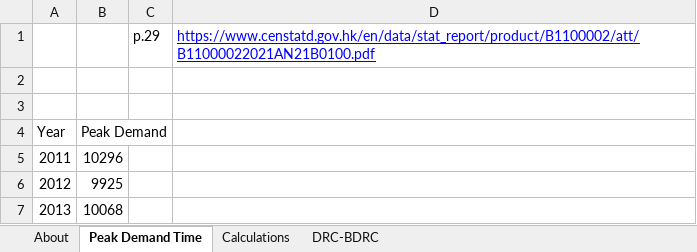
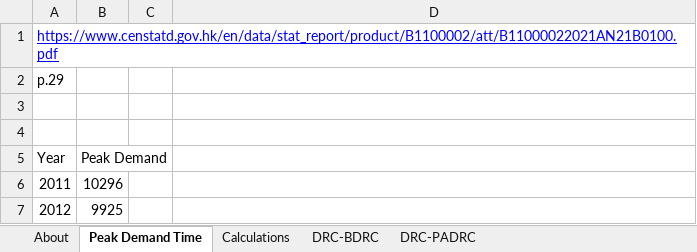
Before and after one commit to EnergyInnovation/eps-hongkong, an Excel workbook: InputData/elec/DRC/Demand Response Capacity.xlsx, sheet Peak Demand Time, drawn as a sheet; only a part is shown; the shorter side is filled out with more unchanged rows; values as stored, in another font and other column widths than the file's, no borders; charts and pictures not drawn; the diff names each change by its address in the sheet, - before the commit and + after, or states it on an @@ line.

Commit message:
clean up elec/DRC files so that CSV files include HK data

```diff
--- a/InputData/elec/DRC/Demand Response Capacity.xlsx (sheet Peak Demand Time)
+++ b/InputData/elec/DRC/Demand Response Capacity.xlsx (sheet Peak Demand Time)
@@ sheet tab unhidden: DRC-PADRC @@
@@ column A (Year) renumbered in row 1 @@
-C1: p.29
+C1: (empty)
-D1: https://www.censtatd.gov.hk/en/data/stat_report/product/B1100002/att/B11000022021AN21B0100.pdf
+D1: (empty)
+row 2: p.29
```
Also changed, not shown: sheet Calculations, sheet About, sheet DRC-BDRC, formulas that keep their value, charts or pictures, 5 other files.
